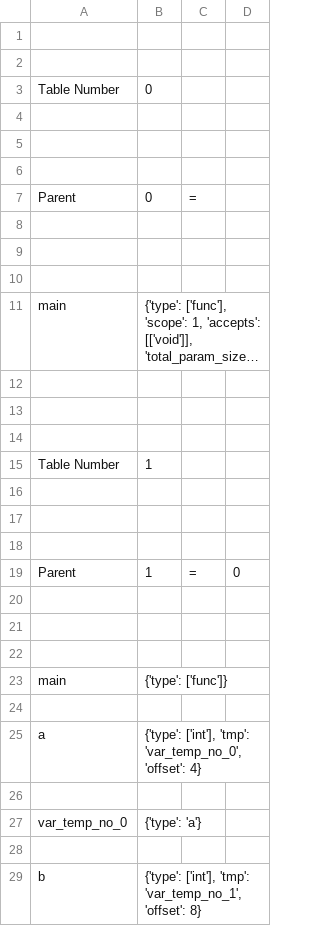
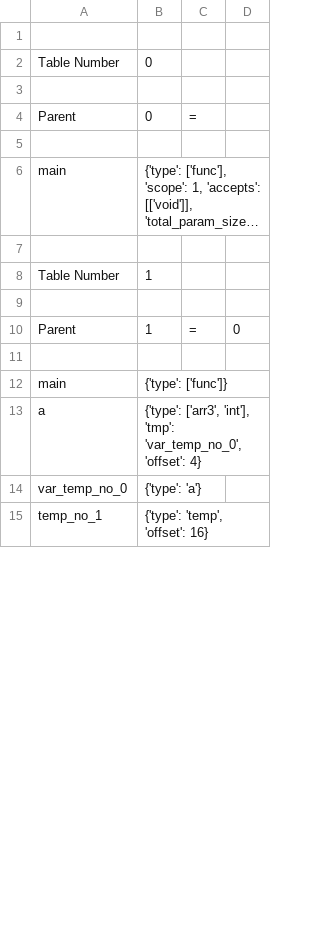
Before and after one commit to nibir8-source/Group_5_CS335_Project, a CSV file: src/symbol_table.csv, drawn as a sheet; only a part is shown; long unchanged cells end in …; removed rows and columns are numbered as before the commit, all else as after; the diff covers the shown part only; the diff names each change by its address in the sheet, - before the commit and + after, or states it on an @@ line.

```diff
--- a/src/symbol_table.csv
+++ b/src/symbol_table.csv
-row 2: (empty)
-row 4: (empty)
-row 5: (empty)
-row 9: (empty)
-row 10: (empty)
-row 12: (empty)
-row 13: (empty)
-row 17: (empty)
-row 18: (empty)
-row 21: (empty)
-row 22: (empty)
-row 24: (empty)
-B13: {'type': ['int'], 'tmp': 'var_temp_no_0',…
+B13: {'type': ['arr3', 'int'], 'tmp': 'var_temp_no_0',…
-row 26: (empty)
-row 15: (empty)
+row 15: temp_no_1 | {'type': 'temp', 'offset': 16}
-row 29: b | {'type': ['int'], 'tmp': 'var_temp_no_1', 'offset': 8}
```
Also changed, not shown: 30 removed rows and 13 edited cells elsewhere in this file, src/symbol_table2.csv, 6 other files.
